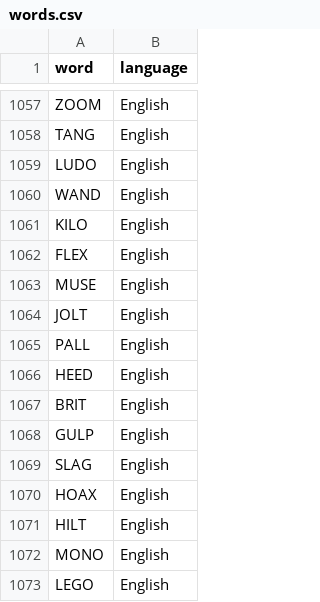
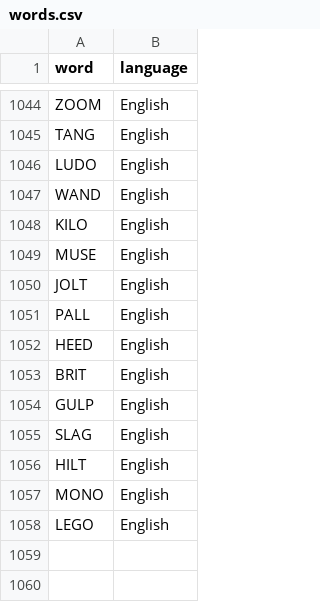
Before and after one commit to ClozerUK/PixelFiles, a CSV file: words.csv, drawn as a sheet; only a part is shown, gaps mark what is left out; the diff covers the shown part only; the diff names each change by its address in the sheet, - before the commit and + after, or states it on an @@ line.

```diff
--- a/words.csv
+++ b/words.csv
-row 1062: FLEX | English
-row 1070: HOAX | English
```
Also changed, not shown: 13 removed rows elsewhere in this file.
